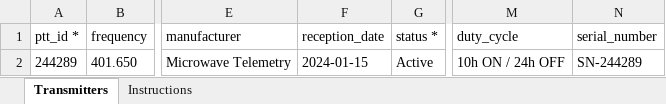
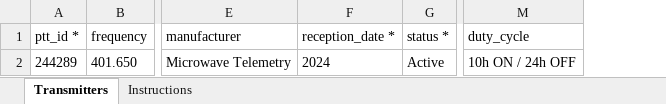
Before and after one commit to azichl/HBTrack_April02, an Excel workbook: public/templates/HBTrack_Transmitters_Bulk_Upload_Template.xlsx, sheet Transmitters, drawn as a sheet; only a part is shown, gaps mark what is left out; values as stored, in another font and other column widths than the file's, no borders; removed rows and columns are numbered as before the commit, all else as after; the diff names each change by its address in the sheet, - before the commit and + after, or states it on an @@ line.

Commit message:
feat(transmitters): make reception_date obligatory (accepts year), replace serial_number with hex_id, add format guide & dynamic template download

```diff
--- a/public/templates/HBTrack_Transmitters_Bulk_Upload_Template.xlsx (sheet Transmitters)
+++ b/public/templates/HBTrack_Transmitters_Bulk_Upload_Template.xlsx (sheet Transmitters)
-column F (reception_date), row 2: 2024-01-15
+column F (reception_date *), row 2: 2024
-column N (serial_number), row 2: SN-244289
```
Also changed, not shown: sheet Instructions, 6 other files.
